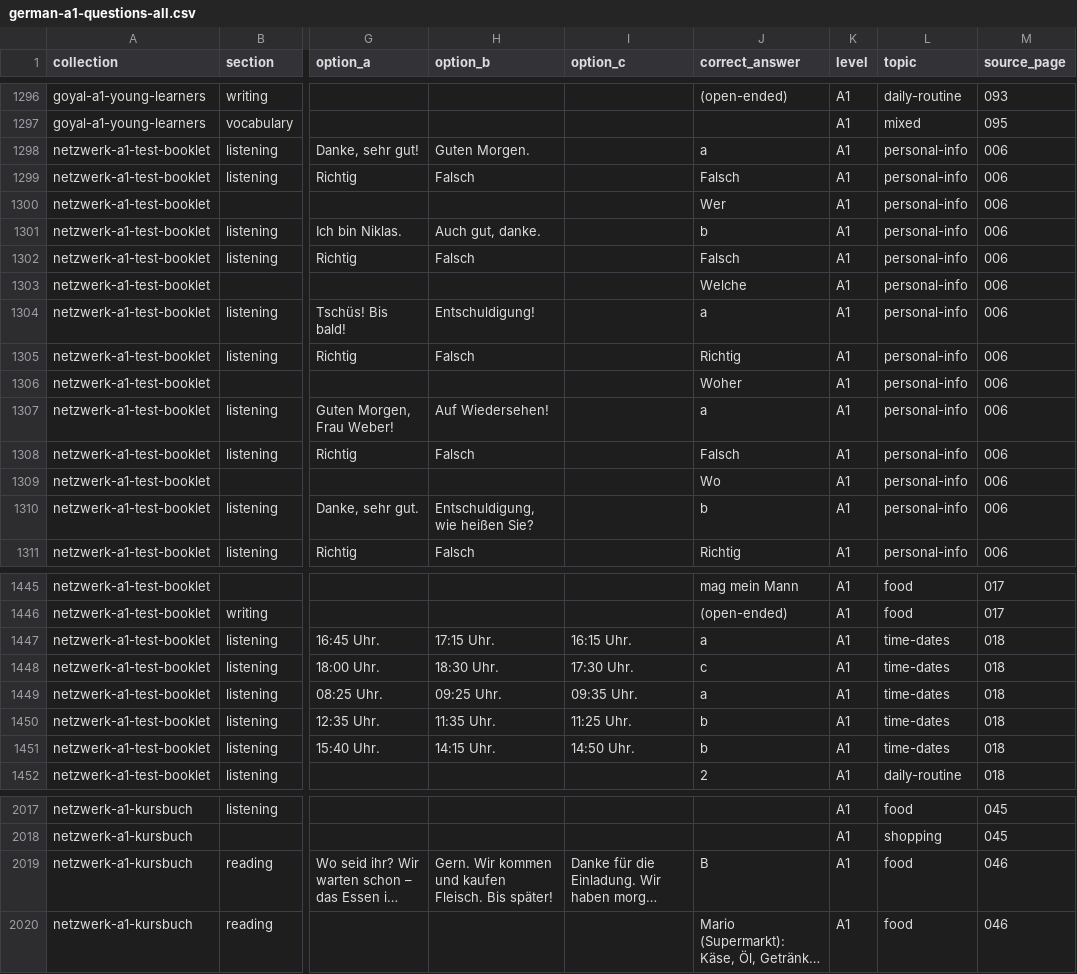
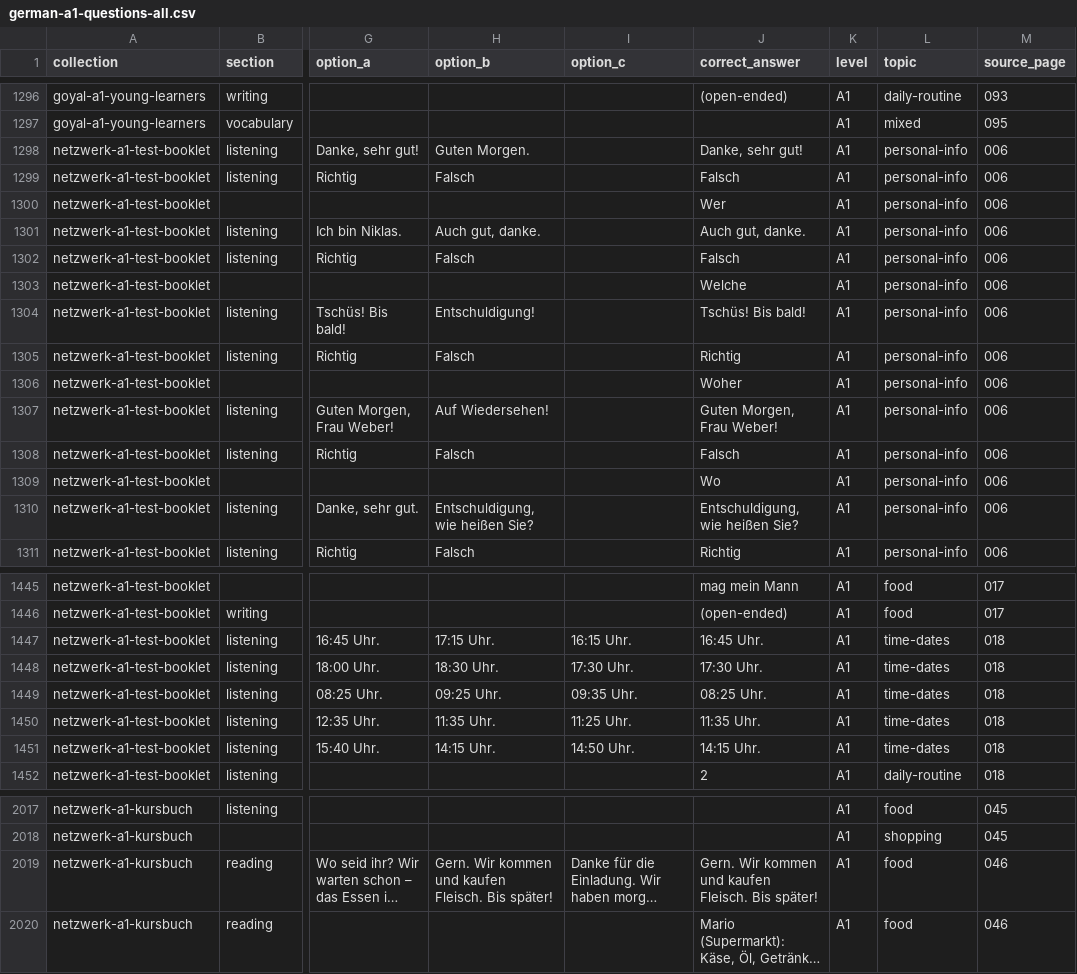
Before and after one commit to Kimosabey/lingotran-engine, a CSV file: german/extracted/_exports/_combined/german-a1-questions-all.csv, drawn as a sheet; only a part is shown, gaps mark what is left out; long unchanged cells end in …; the diff covers the shown part only; the diff names each change by its address in the sheet, - before the commit and + after, or states it on an @@ line.

Commit message:
fix(engine): make the true/false gate language-aware, not French-only
verify_answers.py hardcoded vrai/faux. Pointing it at German produced 70 false
"doesn't start with Vrai/Faux" flags against 139 perfectly correct
Richtig/Falsch answers, and would have done the same for every language added
later -- the first thing that turned out NOT to be language-agnostic despite
the engine's --root design.

The vocabulary now comes from the language: an explicit `true_false_terms`
block in collections.json wins, otherwise a per-language default (French,
German), otherwise English. `not_mentioned` is part of it, so the three-way
"Vrai, faux ou pas mentionné?" format stays legitimate in any language that
prints it. German drops from 70 false flags to 11 real ones -- JA/NEIN answers
typed as true-false, the same genuine item_type confusion already fixed on the
French side.

Both capitalisation paths are preserved deliberately: a bare term is replaced
by its stripped, capitalised form, while "faux -- <correction>" is fixed in
place so leading whitespace and everything after the word stay byte-for-byte
intact. Collapsing those two is what produced the "Vraii" corruption once
before (IT2-P1-2), and the existing regression tests caught the attempt.

Also regenerates German's questions exports, which picks up 32 legitimate
bare-letter auto-fixes German had never received because its pipeline had
never been run through this gate ("a" -> "Danke, sehr gut!"). No row counts
change. Both languages' export gates report clean.

96 tests, including 5 new ones pinning that a Spanish book can declare
verdadero/falso, that French terms are NOT accepted for a German book, and
that an unknown language falls back to English.

```diff
--- a/german/extracted/_exports/_combined/german-a1-questions-all.csv
+++ b/german/extracted/_exports/_combined/german-a1-questions-all.csv
-J1298 (correct_answer): a
+J1298 (correct_answer): Danke, sehr gut!
-J1301 (correct_answer): b
+J1301 (correct_answer): Auch gut, danke.
-J1304 (correct_answer): a
+J1304 (correct_answer): Tschüs! Bis bald!
-J1307 (correct_answer): a
+J1307 (correct_answer): Guten Morgen, Frau Weber!
-J1310 (correct_answer): b
+J1310 (correct_answer): Entschuldigung, wie heißen Sie?
-J1447 (correct_answer): a
+J1447 (correct_answer): 16:45 Uhr.
-J1448 (correct_answer): c
+J1448 (correct_answer): 17:30 Uhr.
-J1449 (correct_answer): a
+J1449 (correct_answer): 08:25 Uhr.
-J1450 (correct_answer): b
+J1450 (correct_answer): 11:35 Uhr.
-J1451 (correct_answer): b
+J1451 (correct_answer): 14:15 Uhr.
-J2019 (correct_answer): B
+J2019 (correct_answer): Gern. Wir kommen und kaufen Fleisch. Bis später!
```
Also changed, not shown: 21 edited cells elsewhere in this file, german/extracted/_exports/_combined/netzwerk-a1-questions-all.csv, german/extracted/_exports/netzwerk/netzwerk-a1-test-booklet/netzwerk-a1-test-booklet-questions.csv, 9 other files.
